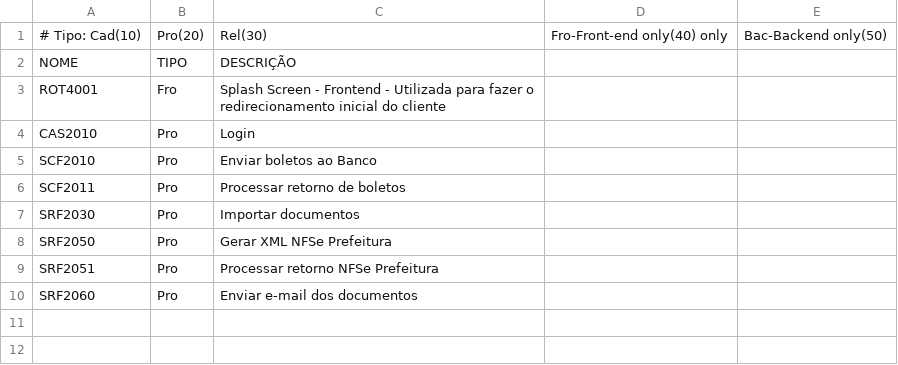
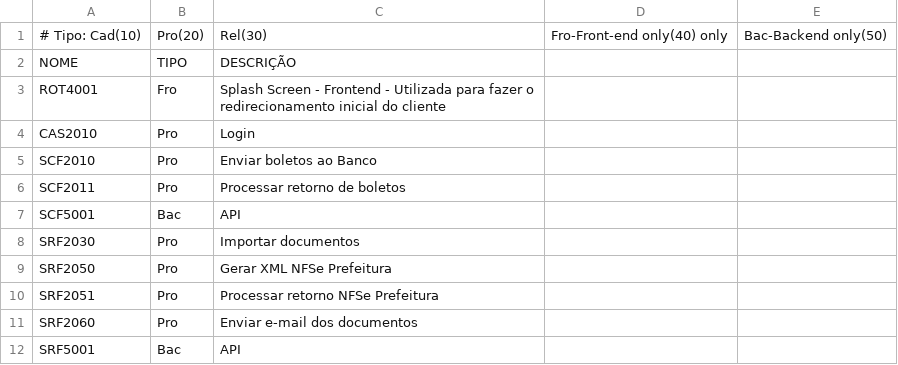
Before and after one commit to rafael-bguti/agilite_flutter_kotlin, a CSV file: kotlin/docs/dicdados/tarefas.csv, drawn as a sheet.

```diff
--- a/kotlin/docs/dicdados/tarefas.csv
+++ b/kotlin/docs/dicdados/tarefas.csv
@@ -6,2 +6,3 @@ SCF2010,Pro,Enviar boletos ao Banco
 SCF2011,Pro,Processar retorno de boletos
+SCF5001,Bac,API
 SRF2030,Pro,Importar documentos
@@ -10 +11,2 @@ SRF2051,Pro,Processar retorno NFSe Prefeitura
 SRF2060,Pro,Enviar e-mail dos documentos
+SRF5001,Bac,API
```
Also changed, not shown: kotlin/docs/dicdados/tabelas.csv, 54 other files.
